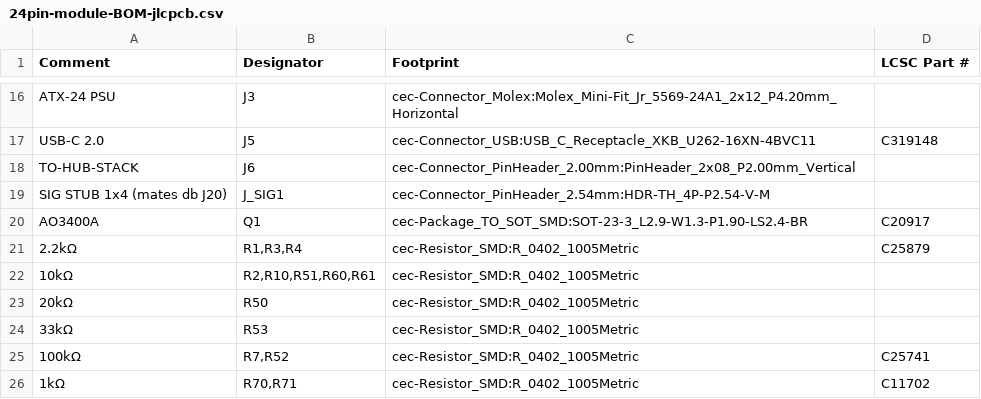
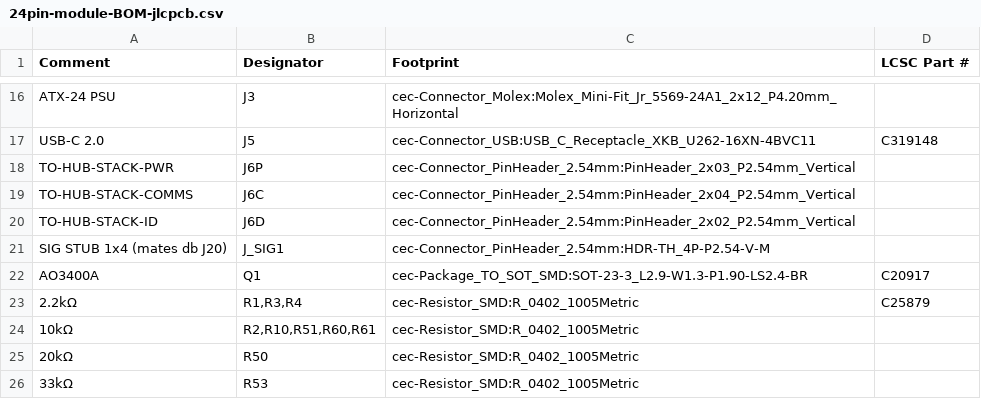
Before and after one commit to nathanfraske/CEC-Platform, a CSV file: modules/atx-24pin-rev3/bom/24pin-module-BOM-jlcpcb.csv, drawn as a sheet; only a part is shown, gaps mark what is left out; the shorter side is filled out with more unchanged rows.

```diff
--- a/modules/atx-24pin-rev3/bom/24pin-module-BOM-jlcpcb.csv
+++ b/modules/atx-24pin-rev3/bom/24pin-module-BOM-jlcpcb.csv
@@ -17,3 +17,5 @@
 "USB-C 2.0","J5","cec-Connector_USB:USB_C_Receptacle_XKB_U262-16XN-4BVC11","C319148"
-"TO-HUB-STACK","J6","cec-Connector_PinHeader_2.00mm:PinHeader_2x08_P2.00mm_Vertical",""
+"TO-HUB-STACK-PWR","J6P","cec-Connector_PinHeader_2.54mm:PinHeader_2x03_P2.54mm_Vertical",""
+"TO-HUB-STACK-COMMS","J6C","cec-Connector_PinHeader_2.54mm:PinHeader_2x04_P2.54mm_Vertical",""
+"TO-HUB-STACK-ID","J6D","cec-Connector_PinHeader_2.54mm:PinHeader_2x02_P2.54mm_Vertical",""
 "SIG STUB 1x4 (mates db J20)","J_SIG1","cec-Connector_PinHeader_2.54mm:HDR-TH_4P-P2.54-V-M",""
```
Also changed, not shown: hubs/hub-standard-rev2/bom/bom.csv, modules/atx-24pin-rev3/bom/bom.csv, 5 other files.
